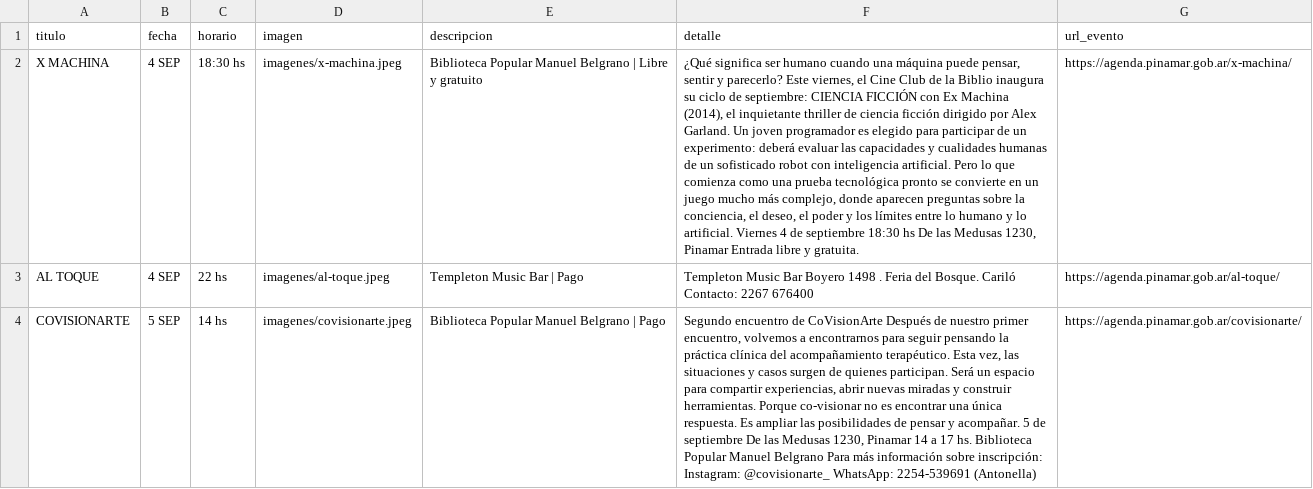
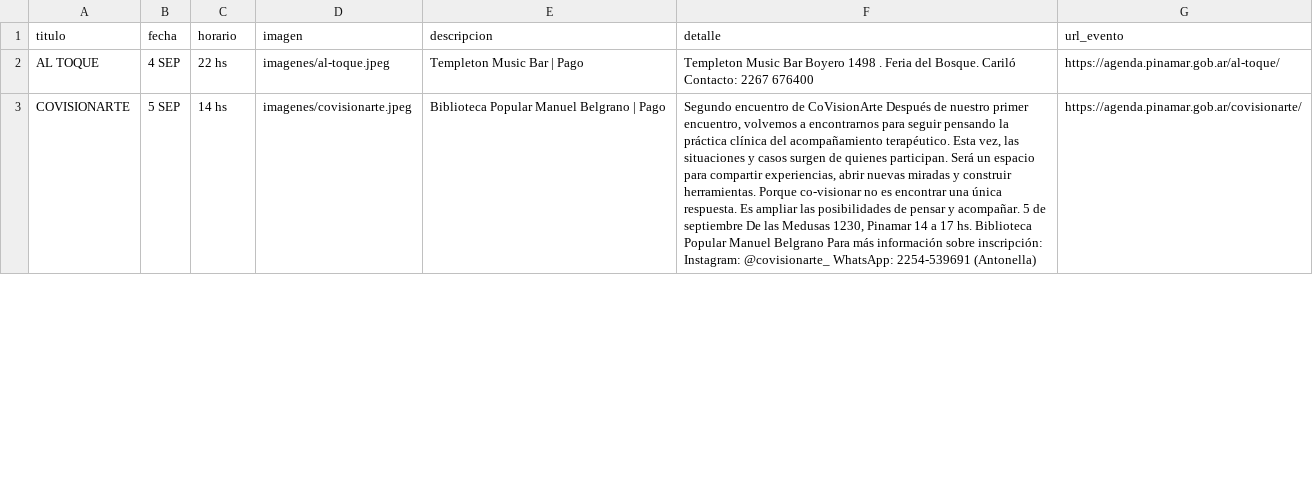
Before and after one commit to Herink/agenda-pinamar, a CSV file: eventos_pinamar.csv, drawn as a sheet; only a part is shown; the diff covers the shown part only; the diff names each change by its address in the sheet, - before the commit and + after, or states it on an @@ line.

```diff
--- a/eventos_pinamar.csv
+++ b/eventos_pinamar.csv
-row 2: X MACHINA | 4 SEP | 18:30 hs | imagenes/x-machina.jpeg | Biblioteca Popular Manuel Belgrano | Libre y gratuito | ¿Qué significa ser humano cuando una máquina puede pensar, sentir y parecerlo? Este viernes, el Cine Club de la Biblio inaugura su ciclo de septiembre: CIENCIA FICCIÓN con Ex Machina (2014), el inquietante thriller de ciencia ficción dirigido por Alex Garland. Un joven programador es elegido para participar de un experimento: deberá evaluar las capacidades y cualidades humanas de un sofisticado robot con inteligencia artificial. Pero lo que comienza como una prueba tecnológica pronto se convierte en un juego mucho más complejo, donde aparecen preguntas sobre la conciencia, el deseo, el poder y los límites entre lo humano y lo artificial. Viernes 4 de septiembre 18:30 hs De las Medusas 1230, Pinamar Entrada libre y gratuita. | https://agenda.pinamar.gob.ar/x-machina/
```
Also changed, not shown: 6 edited cells elsewhere in this file, 2 other files.
